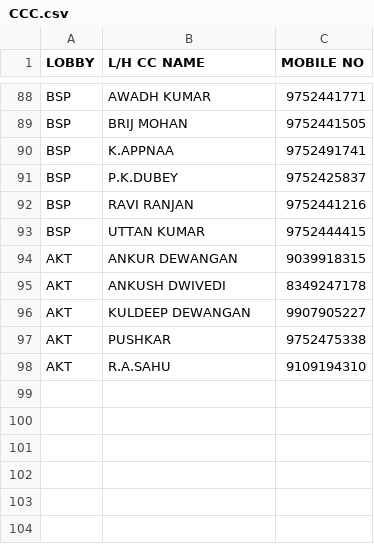
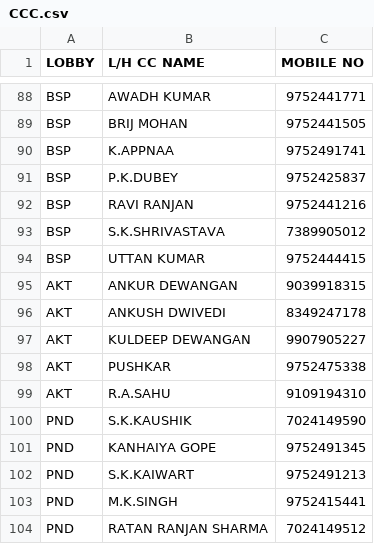
Before and after one commit to secrailway/sutra, a CSV file: CCC.csv, drawn as a sheet; only a part is shown, gaps mark what is left out; the diff covers the shown part only; the diff names each change by its address in the sheet, - before the commit and + after, or states it on an @@ line.

Commit message:
Add files via upload

```diff
--- a/CCC.csv
+++ b/CCC.csv
+row 93: BSP | S.K.SHRIVASTAVA | 7389905012
+row 100: PND | S.K.KAUSHIK | 7024149590
+row 101: PND | KANHAIYA GOPE | 9752491345
+row 102: PND | S.K.KAIWART | 9752491213
+row 103: PND | M.K.SINGH | 9752415441
+row 104: PND | RATAN RANJAN SHARMA | 7024149512
```
Also changed, not shown: 1 added row, 1 removed row and 55 moved rows elsewhere in this file.
